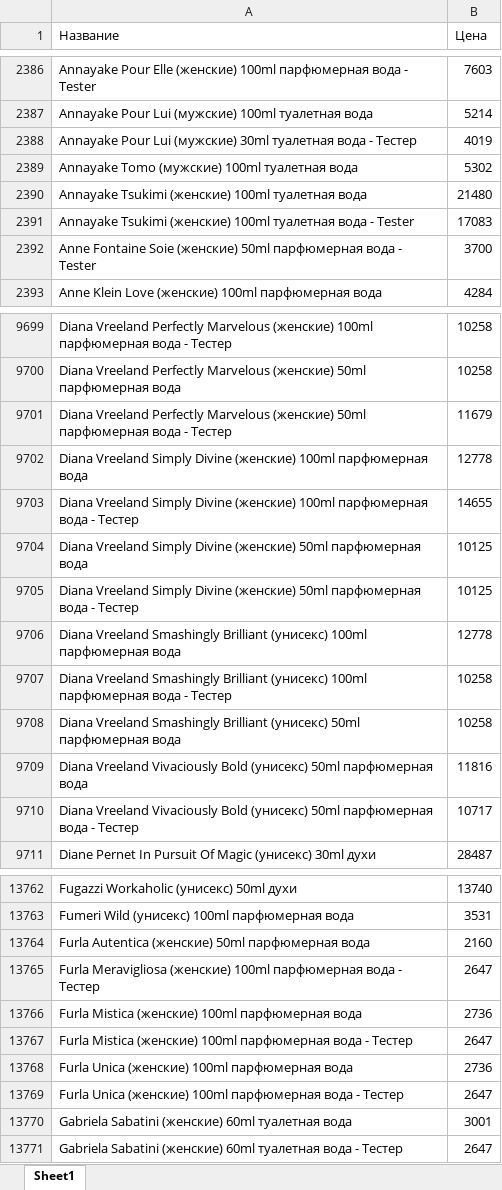
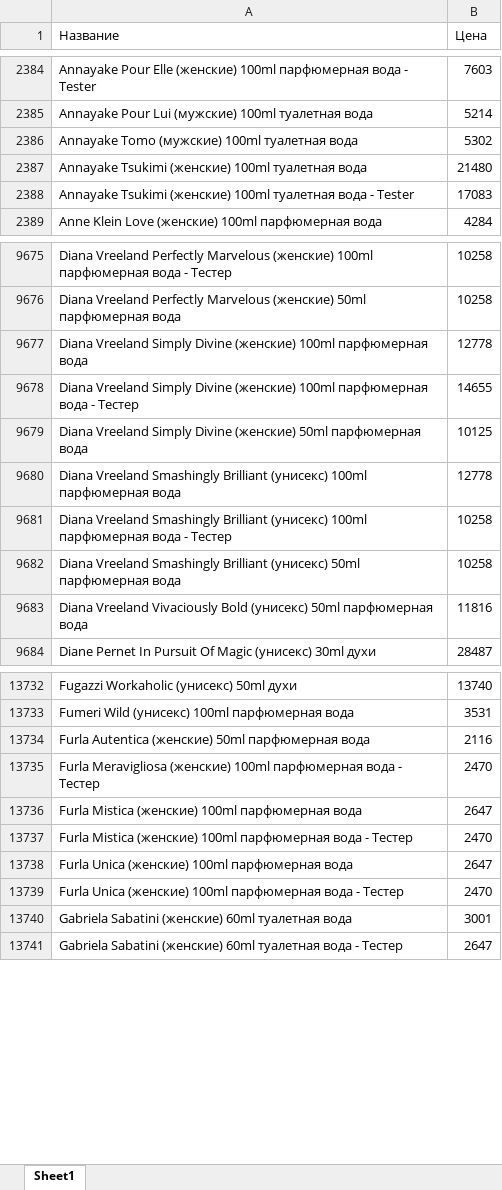
Before and after one commit to dykparf/PL, an Excel workbook: Price2025.xlsx, sheet Sheet1, drawn as a sheet; only a part is shown, gaps mark what is left out; values as stored, in another font and other column widths than the file's, no borders; removed rows and columns are numbered as before the commit, all else as after; the diff covers the shown part only; the diff names each change by its address in the sheet, - before the commit and + after, or states it on an @@ line.

```diff
--- a/Price2025.xlsx (sheet Sheet1)
+++ b/Price2025.xlsx (sheet Sheet1)
-row 2388: Annayake Pour Lui (мужские) 30ml туалетная вода - Тестер | 4019
-row 2392: Anne Fontaine Soie (женские) 50ml парфюмерная вода - Tester | 3700
-row 9701: Diana Vreeland Perfectly Marvelous (женские) 50ml парфюмерная вода - Тестер | 11679
-row 9705: Diana Vreeland Simply Divine (женские) 50ml парфюмерная вода - Тестер | 10125
-row 9710: Diana Vreeland Vivaciously Bold (унисекс) 50ml парфюмерная вода - Тестер | 10717
-B13734 (Цена): 2160
+B13734 (Цена): 2116
-B13735 (Цена): 2647
+B13735 (Цена): 2470
-B13736 (Цена): 2736
+B13736 (Цена): 2647
-B13737 (Цена): 2647
+B13737 (Цена): 2470
-B13738 (Цена): 2736
+B13738 (Цена): 2647
-B13739 (Цена): 2647
+B13739 (Цена): 2470
```
Also changed, not shown: 18 added rows, 93 removed rows and 458 edited cells elsewhere in this sheet.
